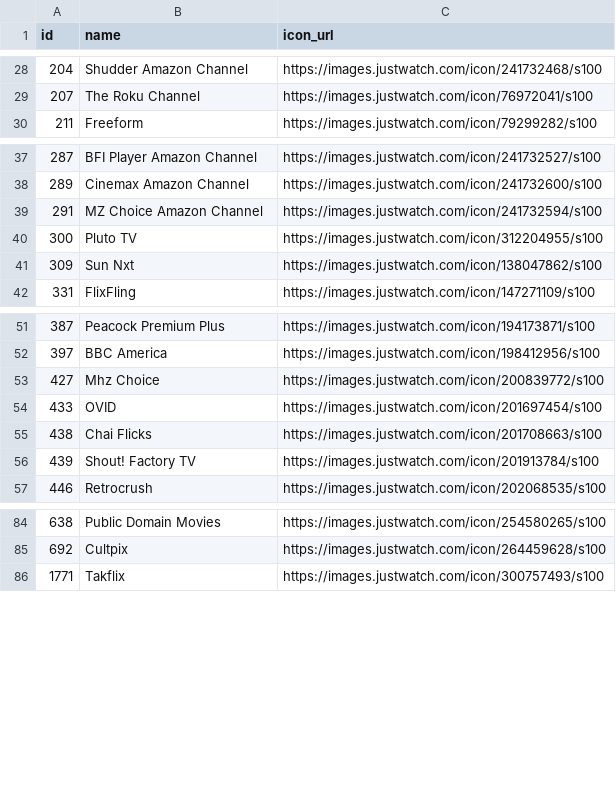
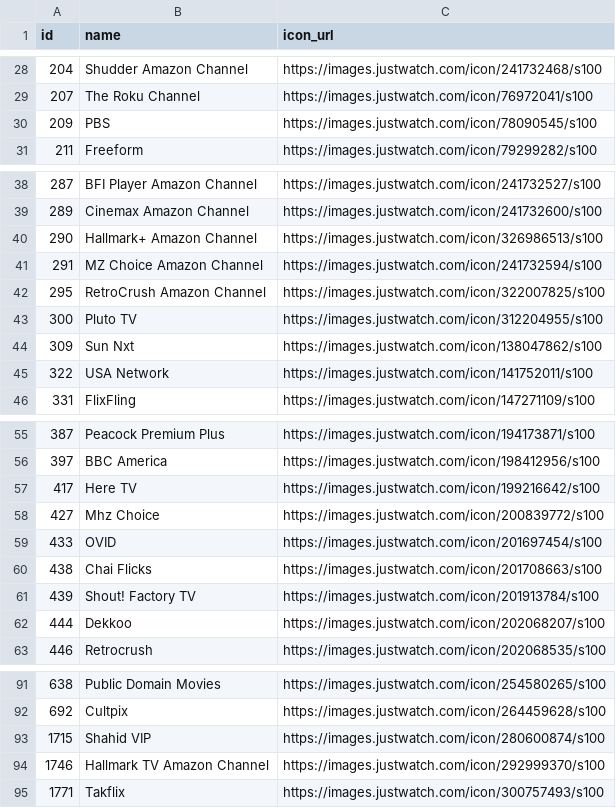
Before and after one commit to ScottGuthart/movietable, a CSV file: seed/providers.csv, drawn as a sheet; only a part is shown, gaps mark what is left out; the diff covers the shown part only.

```diff
--- a/seed/providers.csv
+++ b/seed/providers.csv
@@ -29,2 +29,3 @@ id,name,icon_url
 207,The Roku Channel,https://images.justwatch.com/icon/76972041/s100
+209,PBS,https://images.justwatch.com/icon/78090545/s100
 211,Freeform,https://images.justwatch.com/icon/79299282/s100
@@ -38,5 +39,8 @@ id,name,icon_url
 289,Cinemax Amazon Channel,https://images.justwatch.com/icon/241732600/s100
+290,Hallmark+ Amazon Channel,https://images.justwatch.com/icon/326986513/s100
 291,MZ Choice Amazon Channel,https://images.justwatch.com/icon/241732594/s100
+295,RetroCrush Amazon Channel,https://images.justwatch.com/icon/322007825/s100
 300,Pluto TV,https://images.justwatch.com/icon/312204955/s100
 309,Sun Nxt,https://images.justwatch.com/icon/138047862/s100
+322,USA Network,https://images.justwatch.com/icon/141752011/s100
 331,FlixFling,https://images.justwatch.com/icon/147271109/s100
@@ -52,2 +56,3 @@ id,name,icon_url
 397,BBC America,https://images.justwatch.com/icon/198412956/s100
+417,Here TV,https://images.justwatch.com/icon/199216642/s100
 427,Mhz Choice,https://images.justwatch.com/icon/200839772/s100
@@ -56,2 +61,3 @@ id,name,icon_url
 439,Shout! Factory TV,https://images.justwatch.com/icon/201913784/s100
+444,Dekkoo,https://images.justwatch.com/icon/202068207/s100
 446,Retrocrush,https://images.justwatch.com/icon/202068535/s100
@@ -85,2 +92,4 @@ id,name,icon_url
 692,Cultpix,https://images.justwatch.com/icon/264459628/s100
+1715,Shahid VIP,https://images.justwatch.com/icon/280600874/s100
+1746,Hallmark TV Amazon Channel,https://images.justwatch.com/icon/292999370/s100
 1771,Takflix,https://images.justwatch.com/icon/300757493/s100
```
Also changed, not shown: 17 added rows elsewhere in this file, 16 other files.
